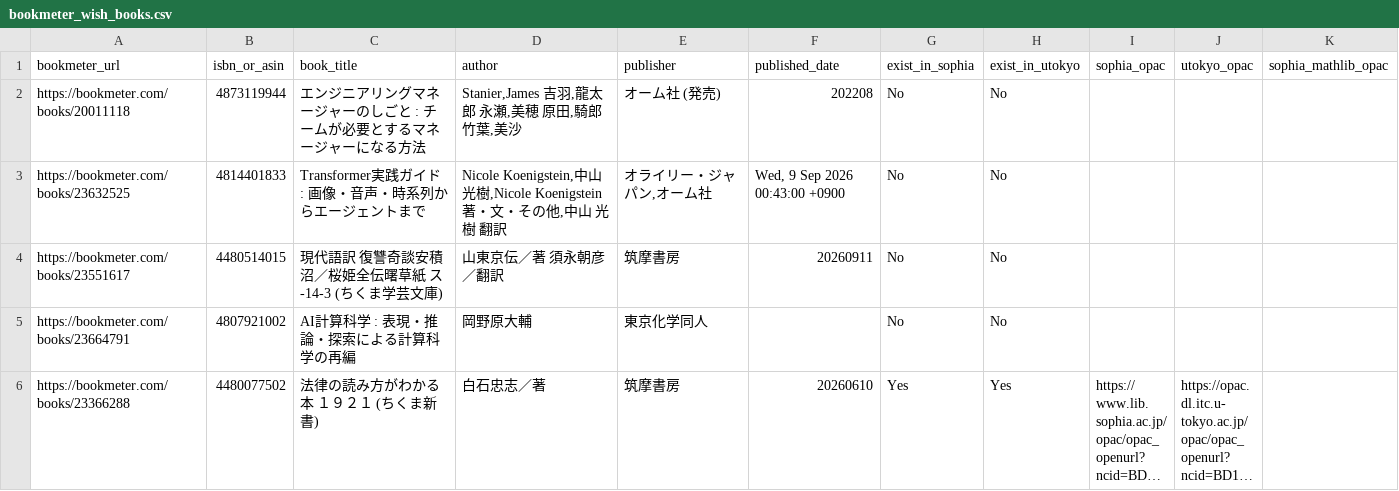
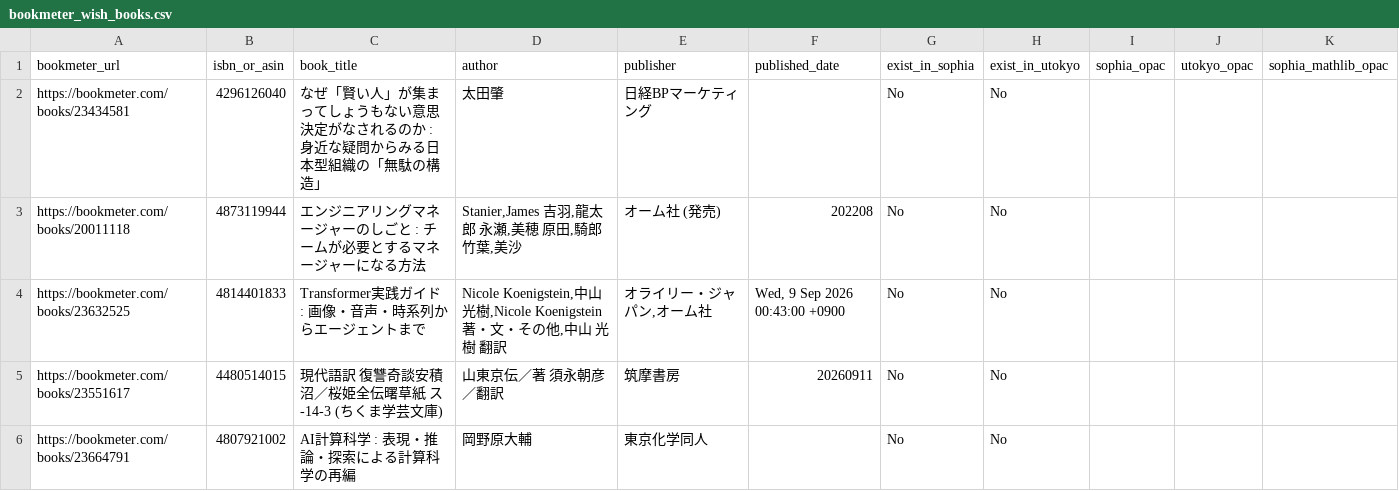
Before and after one commit to stepney141/bookmaker, a CSV file: apps/bookmeter/csv/bookmeter_wish_books.csv, drawn as a sheet; only a part is shown; the shorter side is filled out with more unchanged rows; long unchanged cells end in …; the diff names each change by its address in the sheet, - before the commit and + after, or states it on an @@ line.

```diff
--- a/apps/bookmeter/csv/bookmeter_wish_books.csv
+++ b/apps/bookmeter/csv/bookmeter_wish_books.csv
+row 2: https://bookmeter.com/books/23434581 | 4296126040 | なぜ「賢い人」が集まってしょうもない意思決定がなされるのか : 身近な疑問からみる日本型組織の「無駄の構造」 | 太田肇 | 日経BPマーケティング |  | No | No
```
Also changed, not shown: apps/bookmeter/csv/not_in_Sophia.csv, apps/bookmeter/csv/not_in_Sophia_and_UTokyo.csv, 2 other files.
